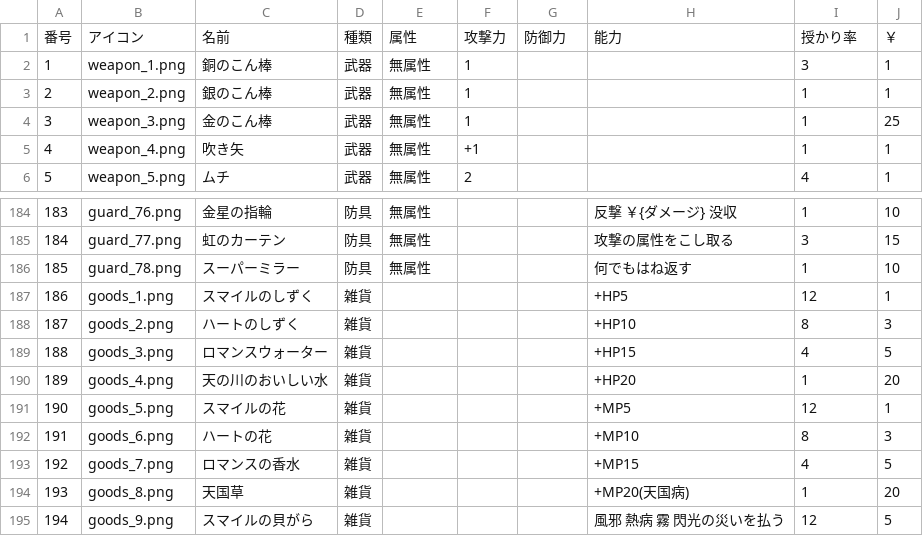
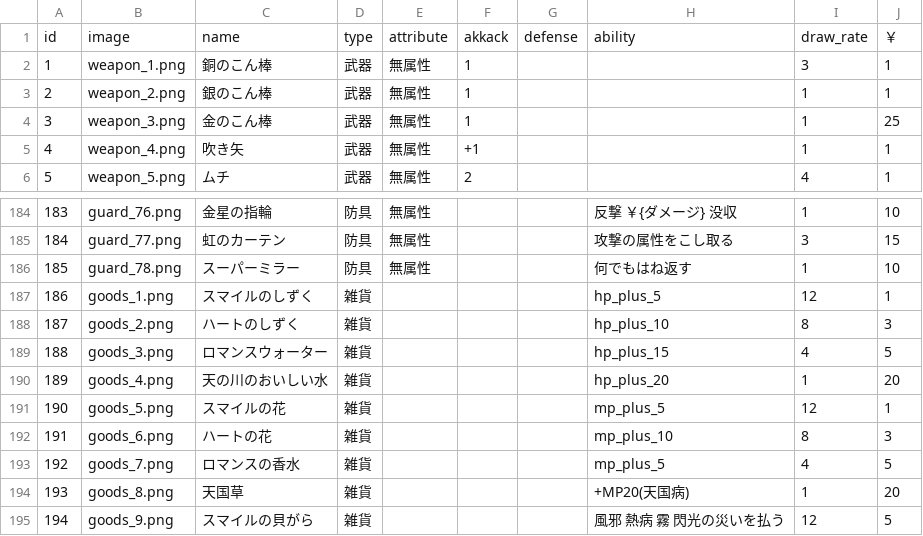
Before and after one commit to ok210195/godField, a CSV file: cards.csv, drawn as a sheet; only a part is shown, gaps mark what is left out.

```diff
--- a/cards.csv
+++ b/cards.csv
@@ -1,2 +1,2 @@
-番号,アイコン,名前,種類,属性,攻撃力,防御力,能力,授かり率,￥
+id,image,name,type,attribute,akkack,defense,ability,draw_rate,￥
 1,weapon_1.png,銅のこん棒,武器,無属性,1,,,3,1
@@ -186,9 +186,9 @@
 185,guard_78.png,スーパーミラー,防具,無属性,,,何でもはね返す,1,10
-186,goods_1.png,スマイルのしずく,雑貨,,,,+HP5,12,1
-187,goods_2.png,ハートのしずく,雑貨,,,,+HP10,8,3
-188,goods_3.png,ロマンスウォーター,雑貨,,,,+HP15,4,5
-189,goods_4.png,天の川のおいしい水,雑貨,,,,+HP20,1,20
-190,goods_5.png,スマイルの花,雑貨,,,,+MP5,12,1
-191,goods_6.png,ハートの花,雑貨,,,,+MP10,8,3
-192,goods_7.png,ロマンスの香水,雑貨,,,,+MP15,4,5
+186,goods_1.png,スマイルのしずく,雑貨,,,,hp_plus_5,12,1
+187,goods_2.png,ハートのしずく,雑貨,,,,hp_plus_10,8,3
+188,goods_3.png,ロマンスウォーター,雑貨,,,,hp_plus_15,4,5
+189,goods_4.png,天の川のおいしい水,雑貨,,,,hp_plus_20,1,20
+190,goods_5.png,スマイルの花,雑貨,,,,mp_plus_5,12,1
+191,goods_6.png,ハートの花,雑貨,,,,mp_plus_10,8,3
+192,goods_7.png,ロマンスの香水,雑貨,,,,mp_plus_5,4,5
 193,goods_8.png,天国草,雑貨,,,,+MP20(天国病),1,20
```
Also changed, not shown: 5 other files.
